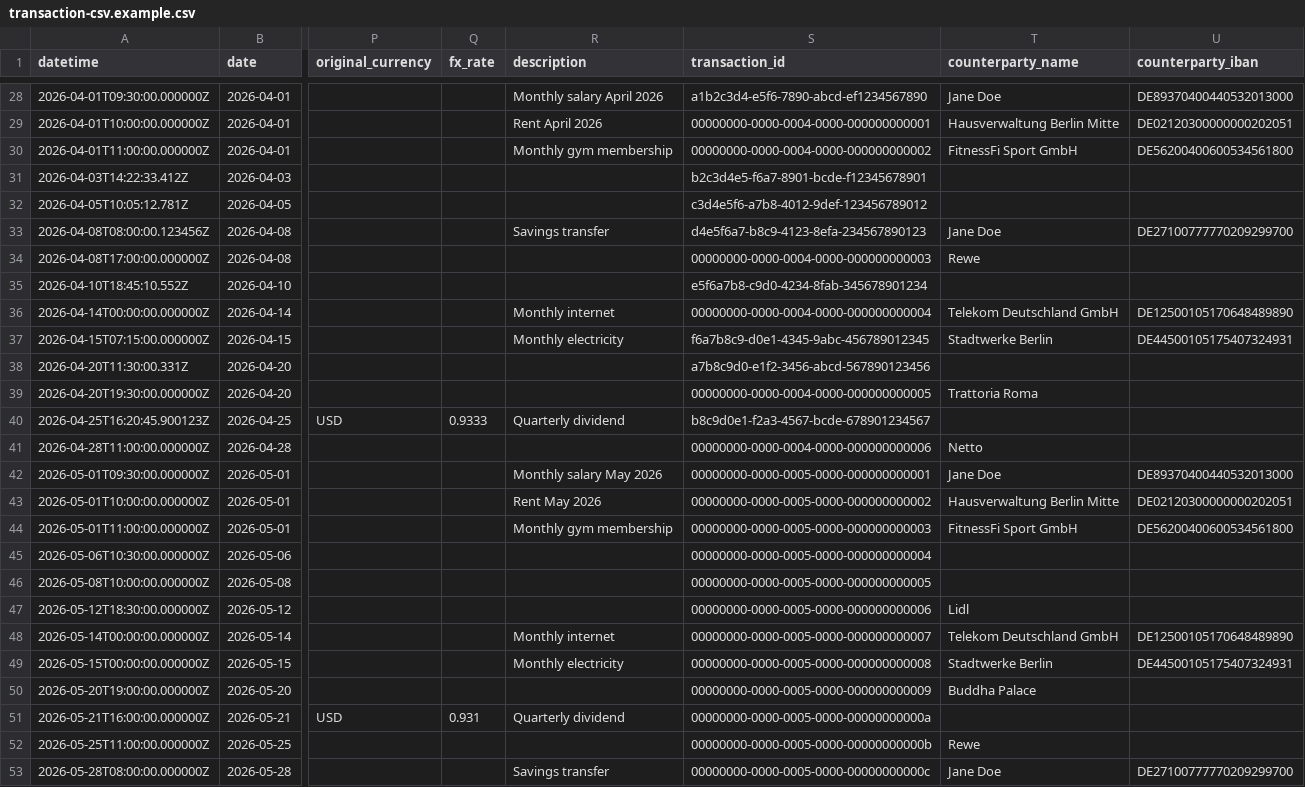
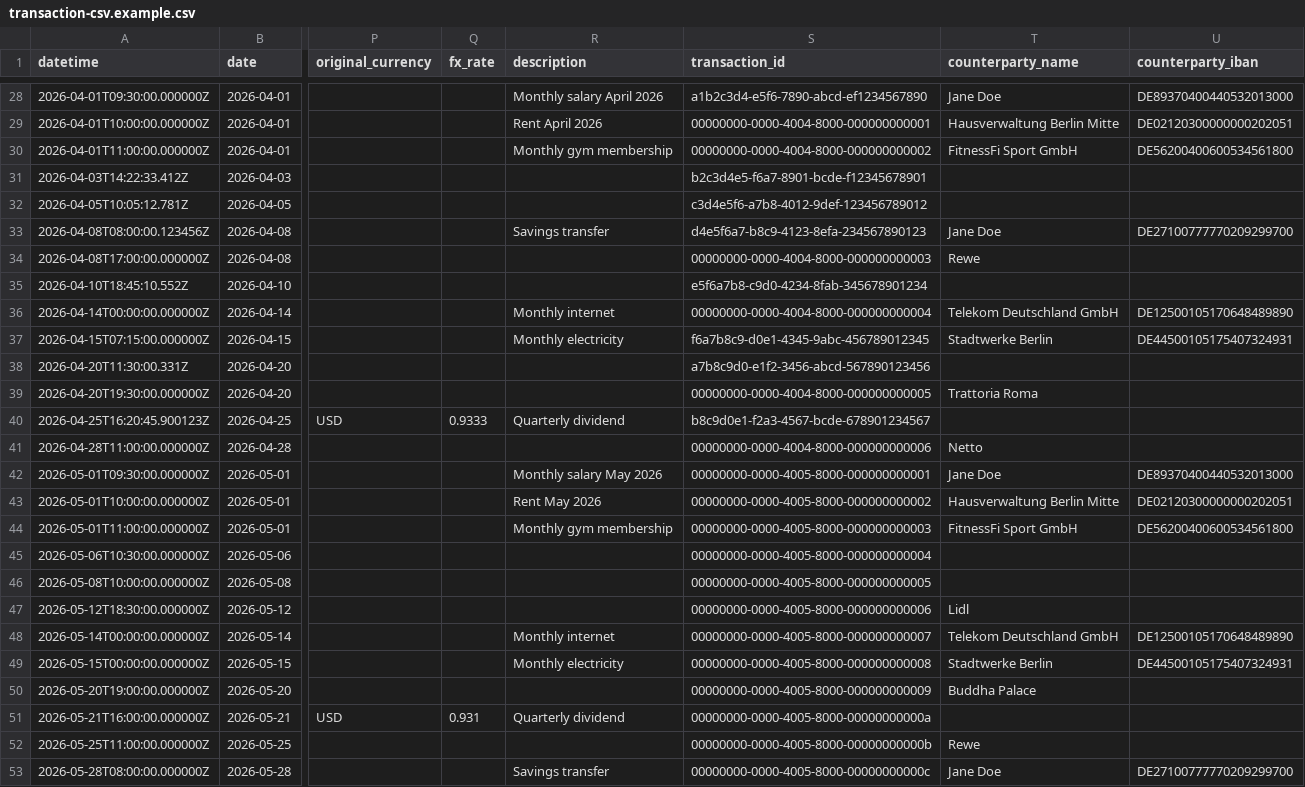
Before and after one commit to AET-DevOps26/team-3m, a CSV file: resources/example-data/transaction-csv.example.csv, drawn as a sheet; only a part is shown, gaps mark what is left out; the diff covers the shown part only; the diff names each change by its address in the sheet, - before the commit and + after, or states it on an @@ line.

```diff
--- a/resources/example-data/transaction-csv.example.csv
+++ b/resources/example-data/transaction-csv.example.csv
-S29 (transaction_id): 00000000-0000-0004-0000-000000000001
+S29 (transaction_id): 00000000-0000-4004-8000-000000000001
-S30 (transaction_id): 00000000-0000-0004-0000-000000000002
+S30 (transaction_id): 00000000-0000-4004-8000-000000000002
-S34 (transaction_id): 00000000-0000-0004-0000-000000000003
+S34 (transaction_id): 00000000-0000-4004-8000-000000000003
-S36 (transaction_id): 00000000-0000-0004-0000-000000000004
+S36 (transaction_id): 00000000-0000-4004-8000-000000000004
-S39 (transaction_id): 00000000-0000-0004-0000-000000000005
+S39 (transaction_id): 00000000-0000-4004-8000-000000000005
-S41 (transaction_id): 00000000-0000-0004-0000-000000000006
+S41 (transaction_id): 00000000-0000-4004-8000-000000000006
-S42 (transaction_id): 00000000-0000-0005-0000-000000000001
+S42 (transaction_id): 00000000-0000-4005-8000-000000000001
-S43 (transaction_id): 00000000-0000-0005-0000-000000000002
+S43 (transaction_id): 00000000-0000-4005-8000-000000000002
-S44 (transaction_id): 00000000-0000-0005-0000-000000000003
+S44 (transaction_id): 00000000-0000-4005-8000-000000000003
-S45 (transaction_id): 00000000-0000-0005-0000-000000000004
+S45 (transaction_id): 00000000-0000-4005-8000-000000000004
-S46 (transaction_id): 00000000-0000-0005-0000-000000000005
+S46 (transaction_id): 00000000-0000-4005-8000-000000000005
-S47 (transaction_id): 00000000-0000-0005-0000-000000000006
+S47 (transaction_id): 00000000-0000-4005-8000-000000000006
-S48 (transaction_id): 00000000-0000-0005-0000-000000000007
+S48 (transaction_id): 00000000-0000-4005-8000-000000000007
-S49 (transaction_id): 00000000-0000-0005-0000-000000000008
+S49 (transaction_id): 00000000-0000-4005-8000-000000000008
-S50 (transaction_id): 00000000-0000-0005-0000-000000000009
+S50 (transaction_id): 00000000-0000-4005-8000-000000000009
-S51 (transaction_id): 00000000-0000-0005-0000-00000000000a
+S51 (transaction_id): 00000000-0000-4005-8000-00000000000a
-S52 (transaction_id): 00000000-0000-0005-0000-00000000000b
+S52 (transaction_id): 00000000-0000-4005-8000-00000000000b
-S53 (transaction_id): 00000000-0000-0005-0000-00000000000c
+S53 (transaction_id): 00000000-0000-4005-8000-00000000000c
```
Also changed, not shown: 26 edited cells elsewhere in this file, 2 other files.
